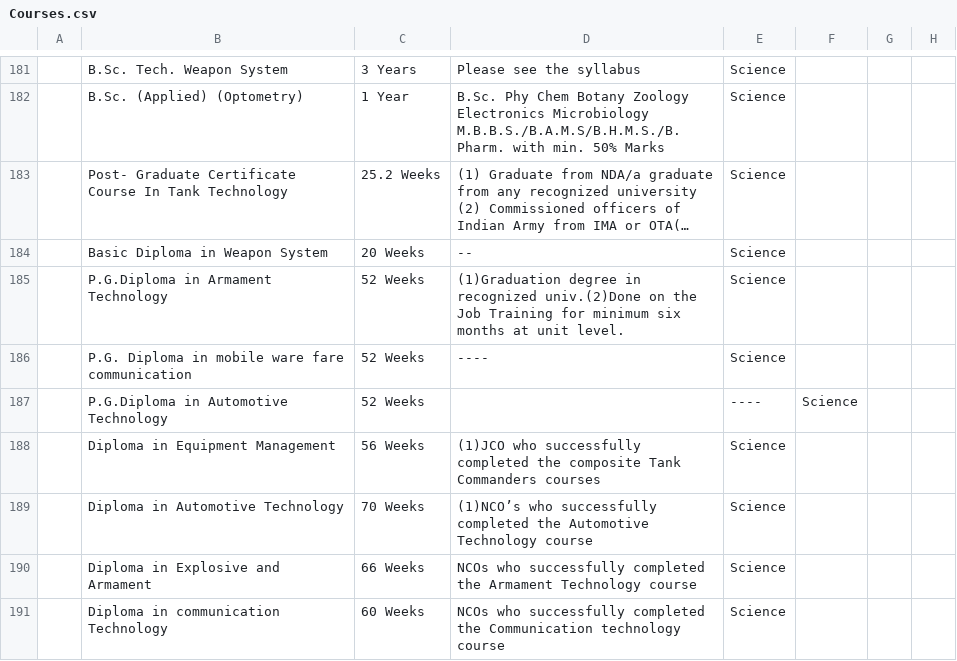
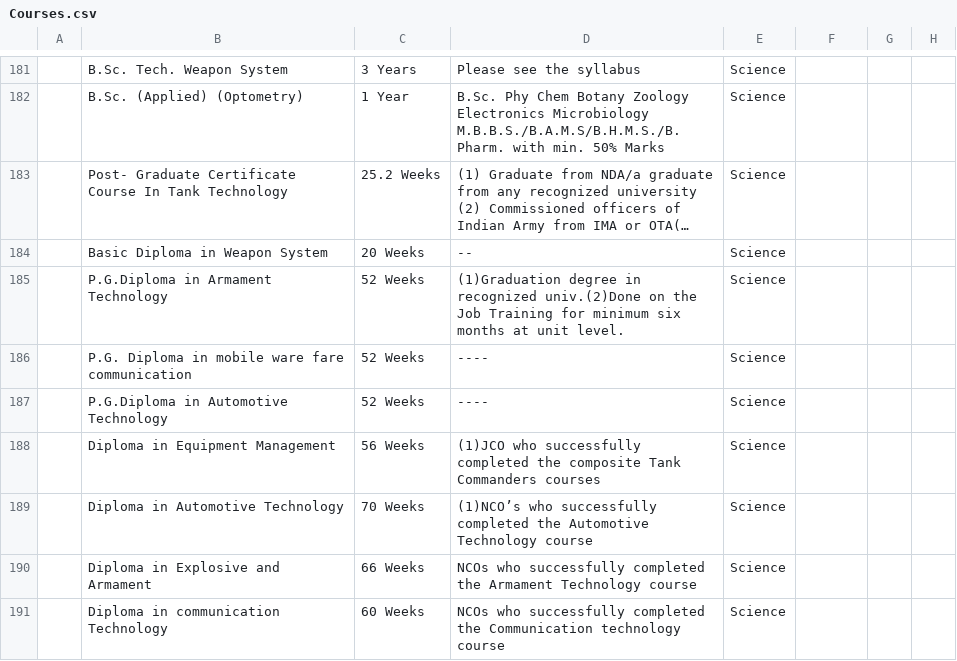
Before and after one commit to CoolRock53/Student-Saathi, a CSV file: Research/Courses.csv, drawn as a sheet; only a part is shown, gaps mark what is left out; long unchanged cells end in …; removed rows and columns are numbered as before the commit, all else as after; the diff names each change by its address in the sheet, - before the commit and + after, or states it on an @@ line.

Commit message:
Update Courses.csv

```diff
--- a/Research/Courses.csv
+++ b/Research/Courses.csv
-row 187:  | P.G.Diploma in Automotive Technology | 52 Weeks |  | ---- | Science
+row 187:  | P.G.Diploma in Automotive Technology | 52 Weeks | ---- | Science
```
